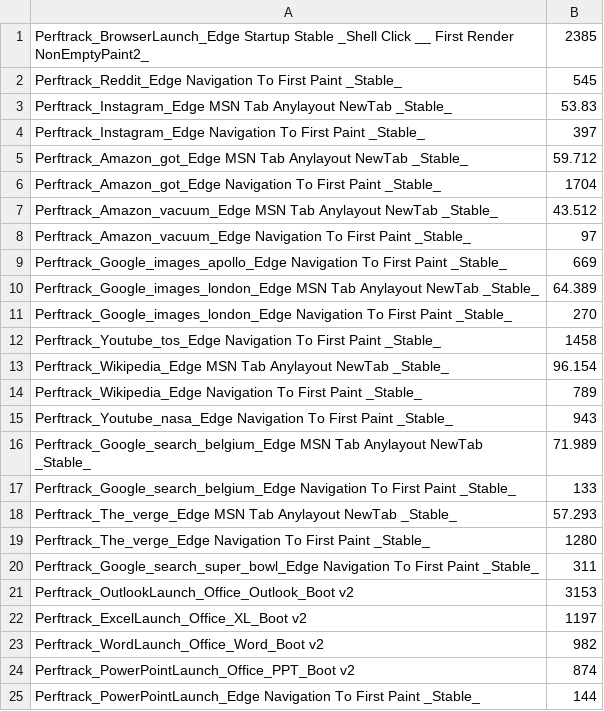
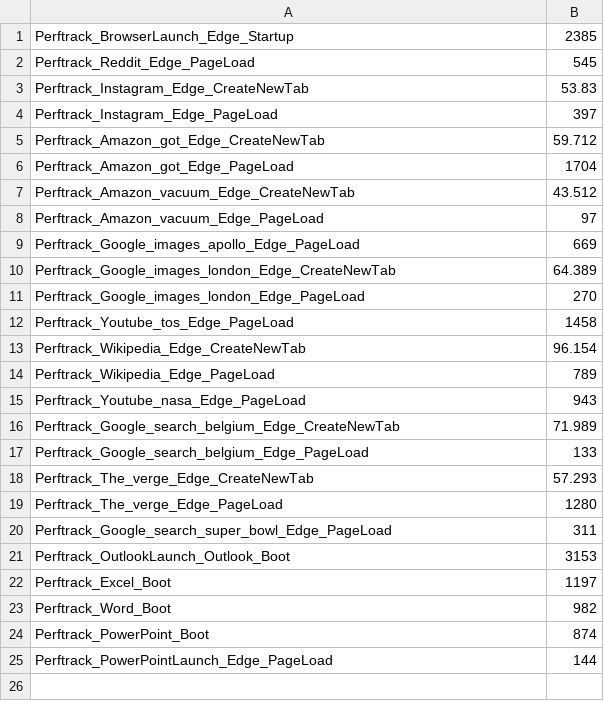
Before and after one commit to a5hut05h/HOBL_MINCP, a CSV file: utilities/proprietary/PerfParser/PerftrackParser/validation/enterprise_collab_scenario_duration.csv, drawn as a sheet.

```diff
--- a/utilities/proprietary/PerfParser/PerftrackParser/validation/enterprise_collab_scenario_duration.csv
+++ b/utilities/proprietary/PerfParser/PerftrackParser/validation/enterprise_collab_scenario_duration.csv
@@ -1,25 +1,25 @@
-Perftrack_BrowserLaunch_Edge Startup Stable _Shell Click __ First Render NonEmptyPaint2_,2385
-Perftrack_Reddit_Edge Navigation To First Paint _Stable_,545
-Perftrack_Instagram_Edge MSN Tab Anylayout NewTab _Stable_,53.83
-Perftrack_Instagram_Edge Navigation To First Paint _Stable_,397
-Perftrack_Amazon_got_Edge MSN Tab Anylayout NewTab _Stable_,59.712
-Perftrack_Amazon_got_Edge Navigation To First Paint _Stable_,1704
-Perftrack_Amazon_vacuum_Edge MSN Tab Anylayout NewTab _Stable_,43.512
-Perftrack_Amazon_vacuum_Edge Navigation To First Paint _Stable_,97
-Perftrack_Google_images_apollo_Edge Navigation To First Paint _Stable_,669
-Perftrack_Google_images_london_Edge MSN Tab Anylayout NewTab _Stable_,64.389
-Perftrack_Google_images_london_Edge Navigation To First Paint _Stable_,270
-Perftrack_Youtube_tos_Edge Navigation To First Paint _Stable_,1458
-Perftrack_Wikipedia_Edge MSN Tab Anylayout NewTab _Stable_,96.154
-Perftrack_Wikipedia_Edge Navigation To First Paint _Stable_,789
-Perftrack_Youtube_nasa_Edge Navigation To First Paint _Stable_,943
-Perftrack_Google_search_belgium_Edge MSN Tab Anylayout NewTab _Stable_,71.989
-Perftrack_Google_search_belgium_Edge Navigation To First Paint _Stable_,133
-Perftrack_The_verge_Edge MSN Tab Anylayout NewTab _Stable_,57.293
-Perftrack_The_verge_Edge Navigation To First Paint _Stable_,1280
-Perftrack_Google_search_super_bowl_Edge Navigation To First Paint _Stable_,311
-Perftrack_OutlookLaunch_Office_Outlook_Boot v2,3153
-Perftrack_ExcelLaunch_Office_XL_Boot v2,1197
-Perftrack_WordLaunch_Office_Word_Boot v2,982
-Perftrack_PowerPointLaunch_Office_PPT_Boot v2,874
-Perftrack_PowerPointLaunch_Edge Navigation To First Paint _Stable_,144
+Perftrack_BrowserLaunch_Edge_Startup,2385
+Perftrack_Reddit_Edge_PageLoad,545
+Perftrack_Instagram_Edge_CreateNewTab,53.83
+Perftrack_Instagram_Edge_PageLoad,397
+Perftrack_Amazon_got_Edge_CreateNewTab,59.712
+Perftrack_Amazon_got_Edge_PageLoad,1704
+Perftrack_Amazon_vacuum_Edge_CreateNewTab,43.512
+Perftrack_Amazon_vacuum_Edge_PageLoad,97
+Perftrack_Google_images_apollo_Edge_PageLoad,669
+Perftrack_Google_images_london_Edge_CreateNewTab,64.389
+Perftrack_Google_images_london_Edge_PageLoad,270
+Perftrack_Youtube_tos_Edge_PageLoad,1458
+Perftrack_Wikipedia_Edge_CreateNewTab,96.154
+Perftrack_Wikipedia_Edge_PageLoad,789
+Perftrack_Youtube_nasa_Edge_PageLoad,943
+Perftrack_Google_search_belgium_Edge_CreateNewTab,71.989
+Perftrack_Google_search_belgium_Edge_PageLoad,133
+Perftrack_The_verge_Edge_CreateNewTab,57.293
+Perftrack_The_verge_Edge_PageLoad,1280
+Perftrack_Google_search_super_bowl_Edge_PageLoad,311
+Perftrack_OutlookLaunch_Outlook_Boot,3153
+Perftrack_Excel_Boot,1197
+Perftrack_Word_Boot,982
+Perftrack_PowerPoint_Boot,874
+Perftrack_PowerPointLaunch_Edge_PageLoad,144
```
Also changed, not shown: utilities/proprietary/PerfParser/PerftrackParser/validation/consumer_multitasker_021_scenario_duration.csv, utilities/proprietary/PerfParser/PerftrackParser/validation/consumer_multitasker_022_scenario_duration.csv, 16 other files.
